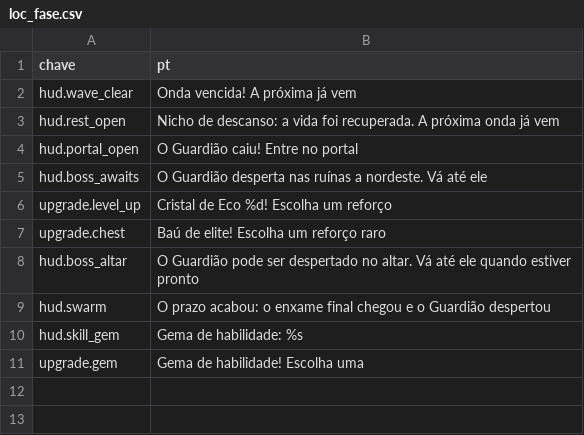
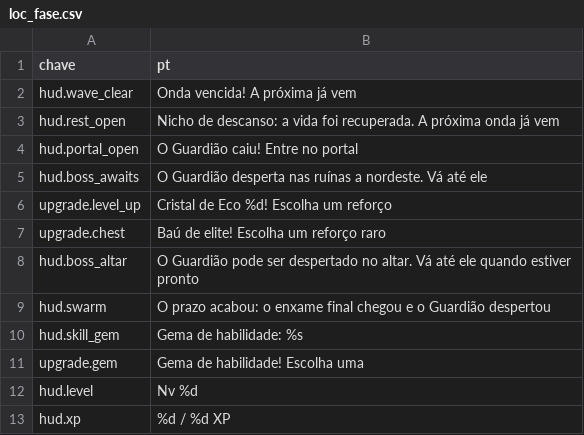
Before and after one commit to Willvinicius2/echoes-of-the-shatter, a CSV file: godot/data2d/loc_fase.csv, drawn as a sheet.

```diff
--- a/godot/data2d/loc_fase.csv
+++ b/godot/data2d/loc_fase.csv
@@ -11 +11,3 @@ hud.skill_gem,Gema de habilidade: %s
 upgrade.gem,Gema de habilidade! Escolha uma
+hud.level,Nv %d
+hud.xp,%d / %d XP
```
Also changed, not shown: 7 other files.
